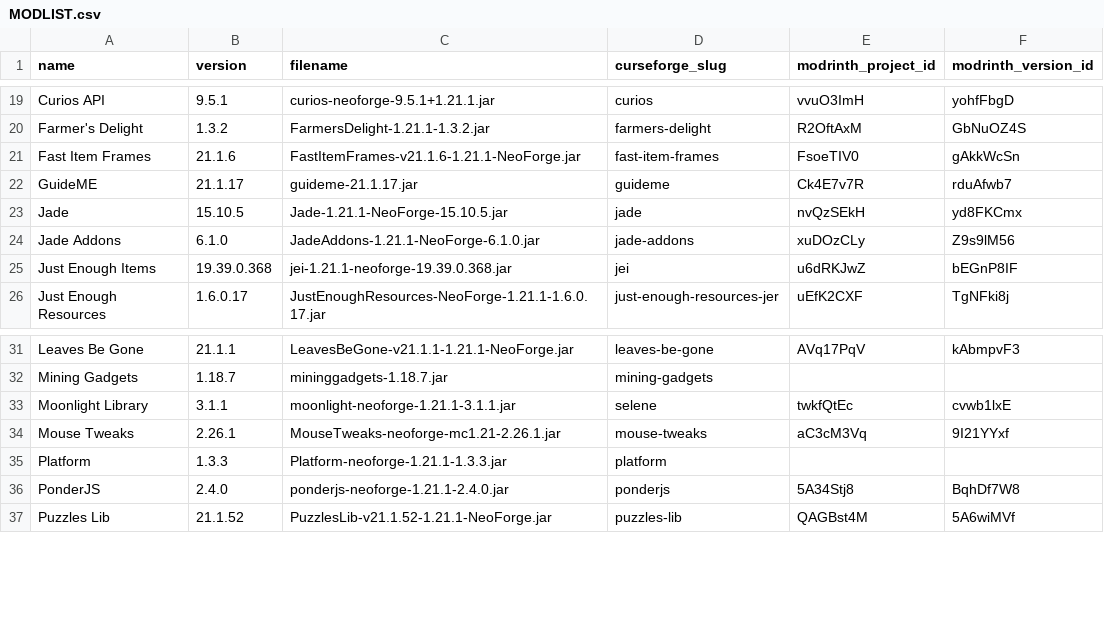
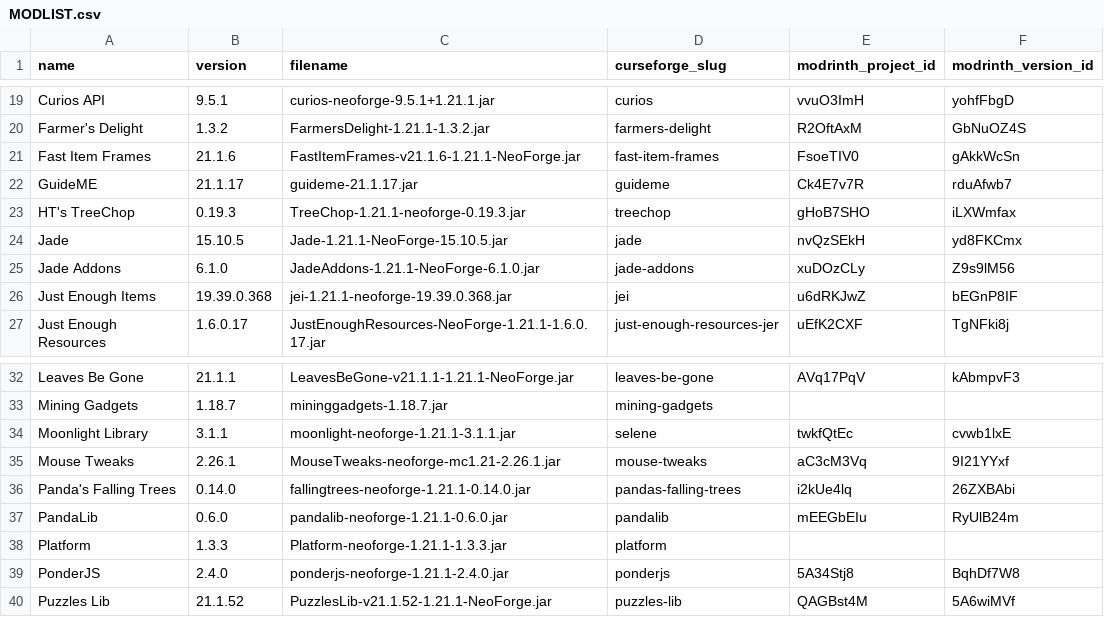
Before and after one commit to Drakmyth/Frontier-Protocol, a CSV file: MODLIST.csv, drawn as a sheet; only a part is shown, gaps mark what is left out; the diff names each change by its address in the sheet, - before the commit and + after, or states it on an @@ line.

Commit message:
Added HT's TreeChop and Panda's Falling Trees, and a compatibility shim

```diff
--- a/MODLIST.csv
+++ b/MODLIST.csv
+row 23: HT's TreeChop | 0.19.3 | TreeChop-1.21.1-neoforge-0.19.3.jar | treechop | gHoB7SHO | iLXWmfax
+row 36: Panda's Falling Trees | 0.14.0 | fallingtrees-neoforge-1.21.1-0.14.0.jar | pandas-falling-trees | i2kUe4lq | 26ZXBAbi
+row 37: PandaLib | 0.6.0 | pandalib-neoforge-1.21.1-0.6.0.jar | pandalib | mEEGbEIu | RyUlB24m
```
Also changed, not shown: 7 other files.
